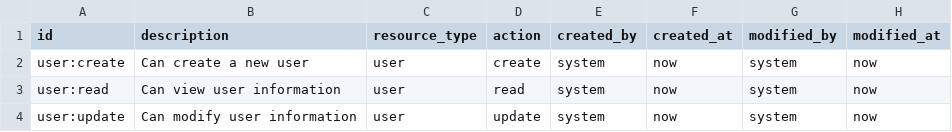
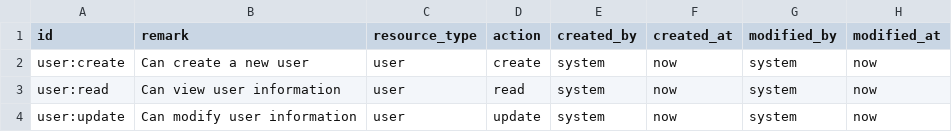
Before and after one commit to pm6422/luix-passport, a CSV file: luix-passport-server/src/main/resources/config/liquibase/data/permission.csv, drawn as a sheet; only a part is shown.

```diff
--- a/luix-passport-server/src/main/resources/config/liquibase/data/permission.csv
+++ b/luix-passport-server/src/main/resources/config/liquibase/data/permission.csv
@@ -1,2 +1,2 @@
-id;description;resource_type;action;created_by;created_at;modified_by;modified_at
+id;remark;resource_type;action;created_by;created_at;modified_by;modified_at
 user:create;Can create a new user;user;create;system;now;system;now
```
Also changed, not shown: 7 other files.
